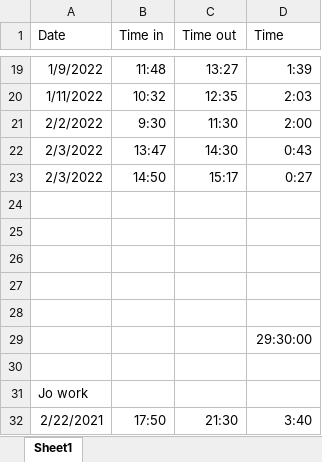
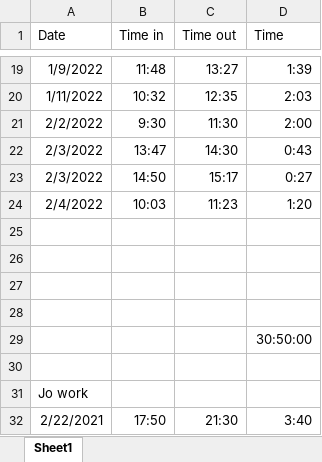
Before and after one commit to Keiren-b/clear_music_edited_files, an Excel workbook: Clear Music Time log 2021.xlsx, sheet Sheet1, drawn as a sheet; only a part is shown, gaps mark what is left out; values as stored, in another font and other column widths than the file's, no borders; removed rows and columns are numbered as before the commit, all else as after; the diff names each change by its address in the sheet, - before the commit and + after, or states it on an @@ line.

```diff
--- a/Clear Music Time log 2021.xlsx (sheet Sheet1)
+++ b/Clear Music Time log 2021.xlsx (sheet Sheet1)
+row 24: 2/4/2022 | 10:03 | 11:23 | 1:20
-row 28: (empty)
-D29 (Time): 29:30:00
+D29 (Time): 30:50:00
```
Also changed, not shown: 2 other files.
